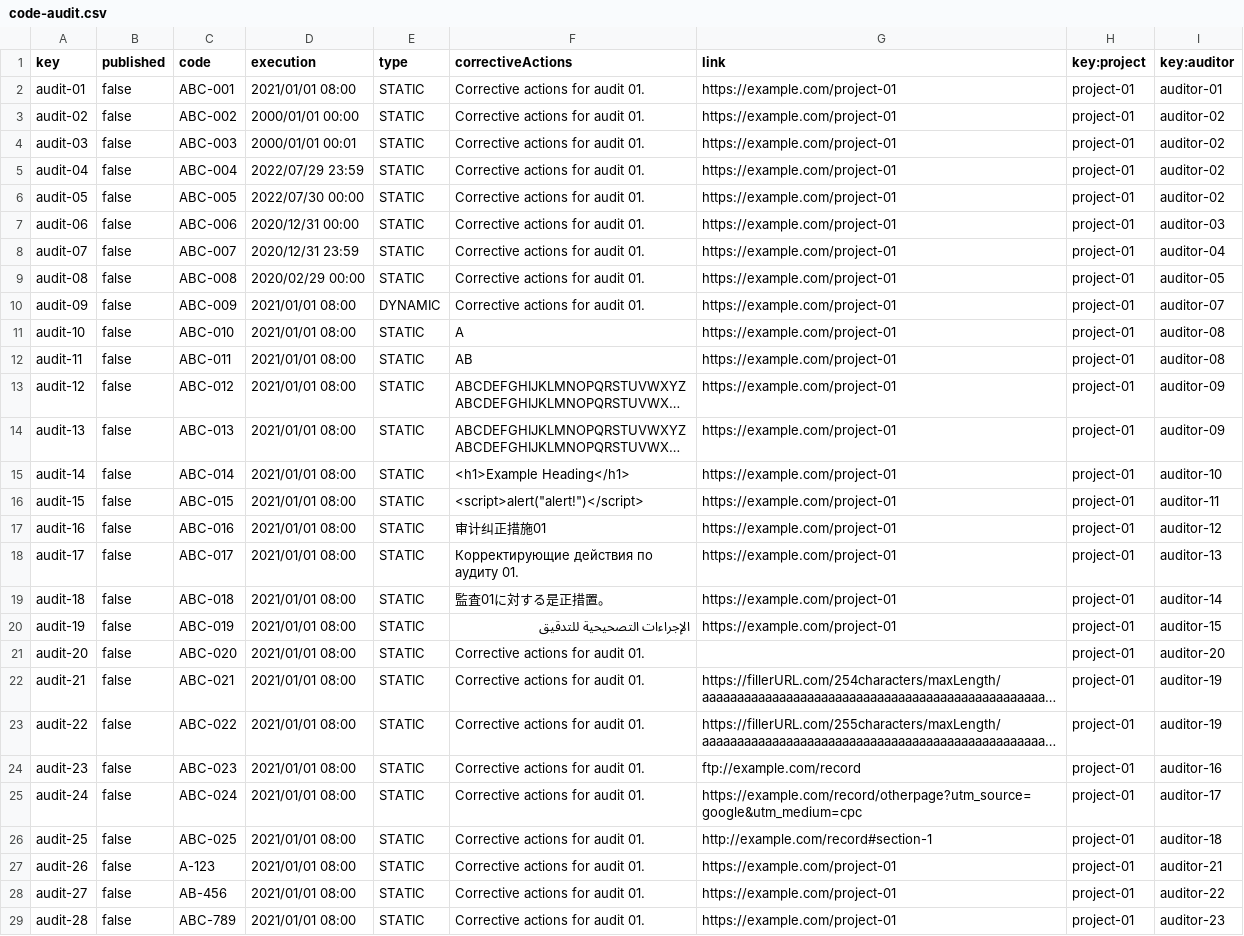
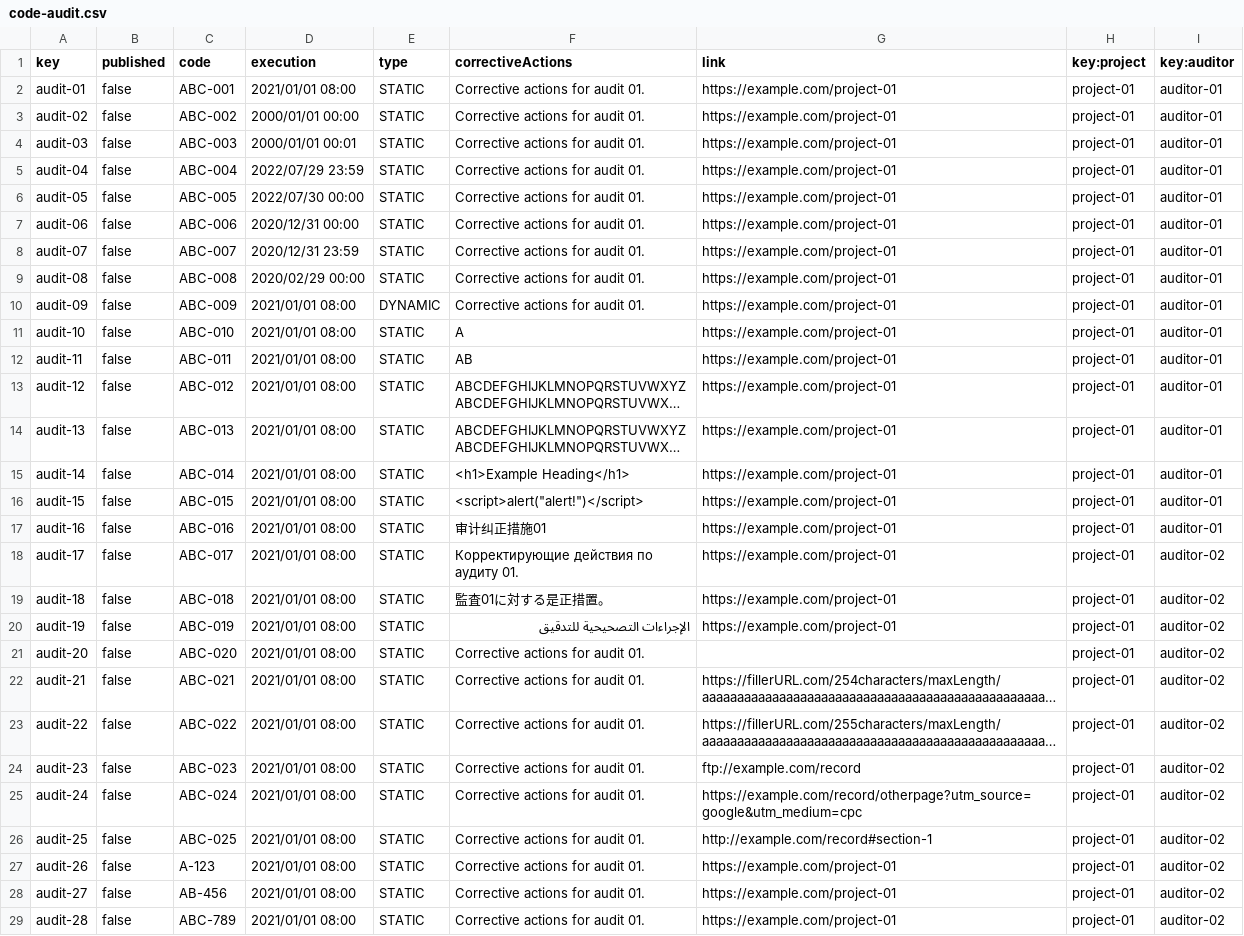
Before and after one commit to rafcasceb/Acme-SF-D04, a CSV file: src/main/webapp/WEB-INF/resources/sample-data/code-audit.csv, drawn as a sheet; only a part is shown; long unchanged cells end in …; the diff covers the shown part only; the diff names each change by its address in the sheet, - before the commit and + after, or states it on an @@ line.

Commit message:
feat(codeaudit): show and list-mine base
Show and list-mine base for code audits.

```diff
--- a/src/main/webapp/WEB-INF/resources/sample-data/code-audit.csv
+++ b/src/main/webapp/WEB-INF/resources/sample-data/code-audit.csv
-I3:I6 (key:auditor): auditor-02
+I3:I6 (key:auditor): auditor-01
-I7 (key:auditor): auditor-03
+I7 (key:auditor): auditor-01
-I8 (key:auditor): auditor-04
+I8 (key:auditor): auditor-01
-I9 (key:auditor): auditor-05
+I9 (key:auditor): auditor-01
-I10 (key:auditor): auditor-07
+I10 (key:auditor): auditor-01
-I11:I12 (key:auditor): auditor-08
+I11:I12 (key:auditor): auditor-01
-I13:I14 (key:auditor): auditor-09
+I13:I14 (key:auditor): auditor-01
-I15 (key:auditor): auditor-10
+I15 (key:auditor): auditor-01
-I16 (key:auditor): auditor-11
+I16 (key:auditor): auditor-01
-I17 (key:auditor): auditor-12
+I17 (key:auditor): auditor-01
-I18 (key:auditor): auditor-13
+I18 (key:auditor): auditor-02
-I19 (key:auditor): auditor-14
+I19 (key:auditor): auditor-02
-I20 (key:auditor): auditor-15
+I20 (key:auditor): auditor-02
-I21 (key:auditor): auditor-20
+I21 (key:auditor): auditor-02
-I22:I23 (key:auditor): auditor-19
+I22:I23 (key:auditor): auditor-02
-I24 (key:auditor): auditor-16
+I24 (key:auditor): auditor-02
-I25 (key:auditor): auditor-17
+I25 (key:auditor): auditor-02
-I26 (key:auditor): auditor-18
+I26 (key:auditor): auditor-02
-I27 (key:auditor): auditor-21
+I27 (key:auditor): auditor-02
-I28 (key:auditor): auditor-22
+I28 (key:auditor): auditor-02
-I29 (key:auditor): auditor-23
+I29 (key:auditor): auditor-02
```
Also changed, not shown: 1 edited cell elsewhere in this file, 11 other files.
